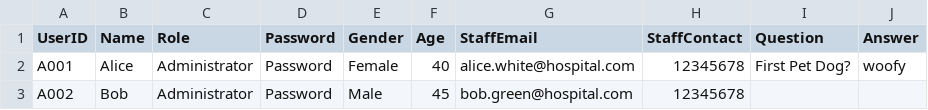
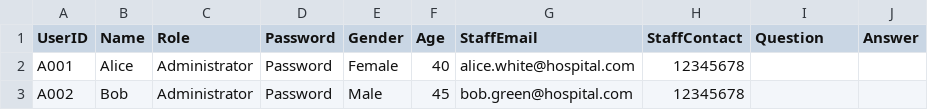
Before and after one commit to KiongLu/SC2002_Assignment_New, a CSV file: sc2002.scmb.grp1.hms/resource/Administrator.csv, drawn as a sheet.

```diff
--- a/sc2002.scmb.grp1.hms/resource/Administrator.csv
+++ b/sc2002.scmb.grp1.hms/resource/Administrator.csv
@@ -1,3 +1,3 @@
 UserID,Name,Role,Password,Gender,Age,StaffEmail,StaffContact,Question,Answer
-A001,Alice,Administrator,Password,Female,40,alice.white@hospital.com,12345678,First Pet Dog?,woofy
+A001,Alice,Administrator,Password,Female,40,alice.white@hospital.com,12345678
 A002,Bob,Administrator,Password,Male,45,bob.green@hospital.com,12345678
```
Also changed, not shown: sc2002.scmb.grp1.hms/resource/Doctor.csv, sc2002.scmb.grp1.hms/resource/Patient.csv, 11 other files.
